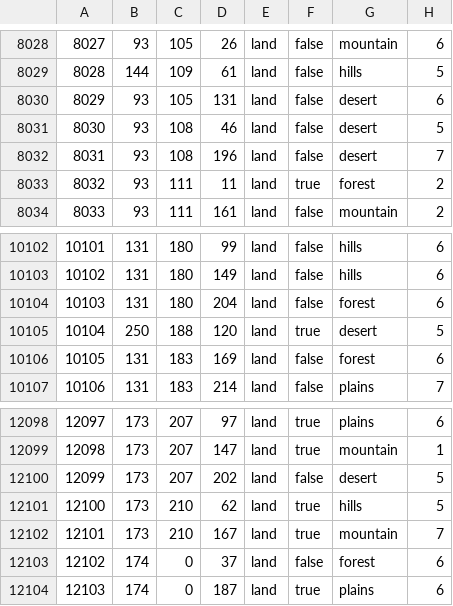
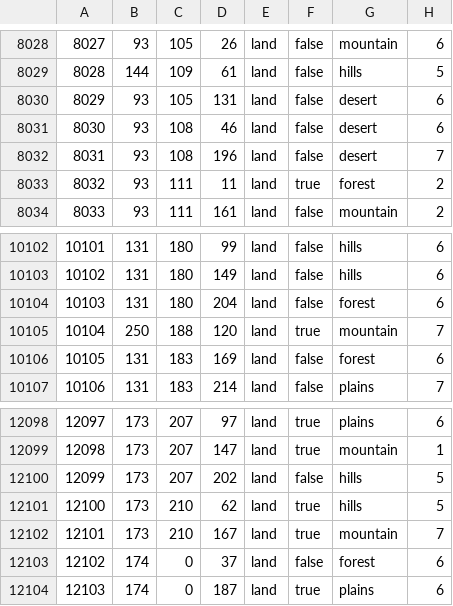
Before and after one commit to 1Shinzou/makeshift_bridges, a CSV file: map/definition.csv, drawn as a sheet; only a part is shown, gaps mark what is left out.

Commit message:
Map fixes
Crash fix
Consistent camlery and cavelery
Fixed terrain to be a bit more proper in africa , same for heighmap , adjusted the definition for the tiles as well

```diff
--- a/map/definition.csv
+++ b/map/definition.csv
@@ -8030,3 +8030,3 @@
 8029;93;105;131;land;false;desert;6
-8030;93;108;46;land;false;desert;5
+8030;93;108;46;land;false;desert;6
 8031;93;108;196;land;false;desert;7
@@ -10104,3 +10104,3 @@
 10103;131;180;204;land;false;forest;6
-10104;250;188;120;land;true;desert;5
+10104;250;188;120;land;true;mountain;7
 10105;131;183;169;land;false;forest;6
@@ -12099,3 +12099,3 @@
 12098;173;207;147;land;true;mountain;1
-12099;173;207;202;land;false;desert;5
+12099;173;207;202;land;false;hills;5
 12100;173;210;62;land;true;hills;5
```
Also changed, not shown: 5 other files.
